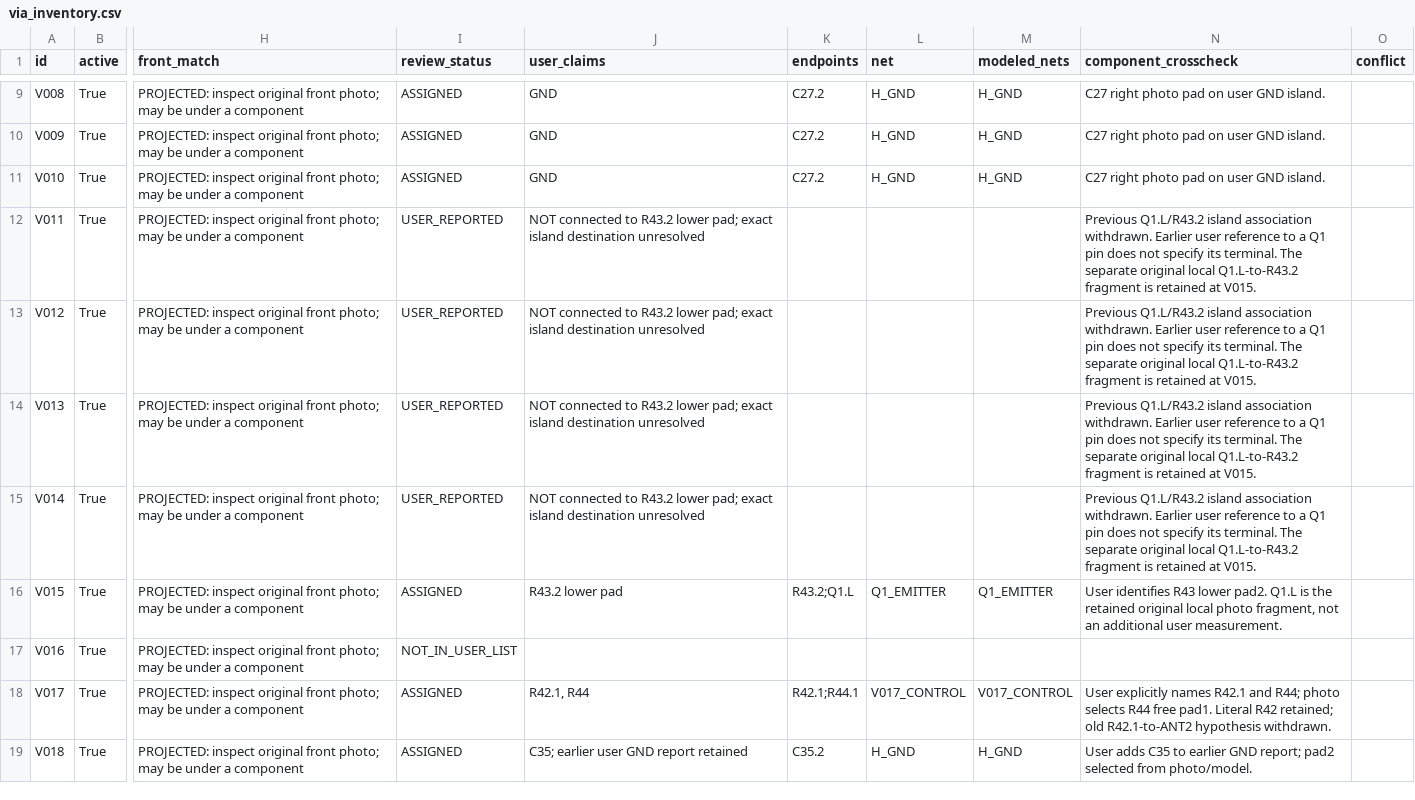
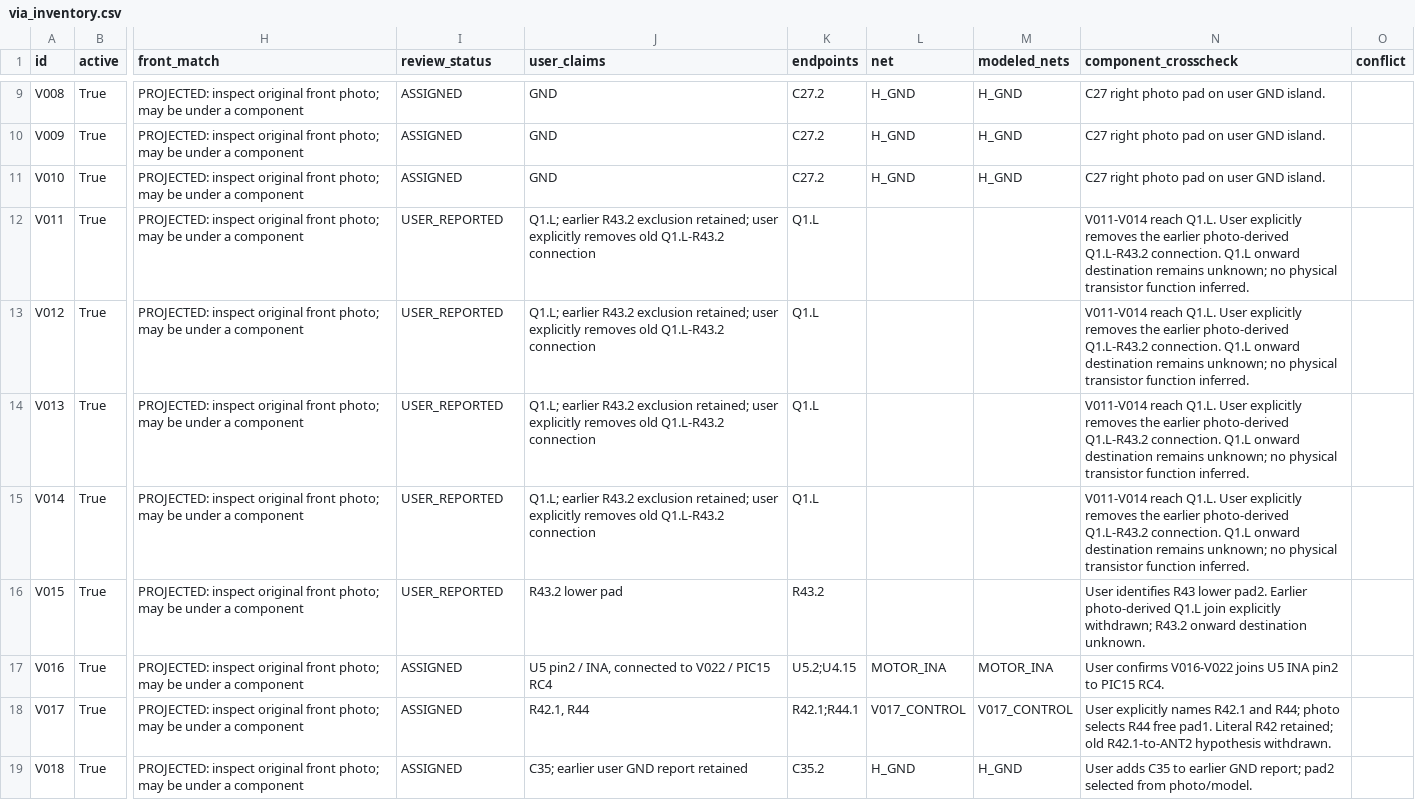
Before and after one commit to kerby2000/PetSafe-PCB, a CSV file: evidence/via_inventory.csv, drawn as a sheet; only a part is shown, gaps mark what is left out; the diff covers the shown part only; the diff names each change by its address in the sheet, - before the commit and + after, or states it on an @@ line.

Commit message:
Connect PIC motor controls and remove refuted Q1 R43 connection

```diff
--- a/evidence/via_inventory.csv
+++ b/evidence/via_inventory.csv
-J12:J15 (user_claims): NOT connected to R43.2 lower pad; exact island destination unresolved
+J12:J15 (user_claims): Q1.L; earlier R43.2 exclusion retained; user explicitly removes old Q1.L-R43.2 connection
-K12:K15 (endpoints): (empty)
+K12:K15 (endpoints): Q1.L
-N12:N15 (component_crosscheck): Previous Q1.L/R43.2 island association withdrawn. Earlier user reference to a Q1 pin does not specify its terminal. The separate original local Q1.L-to-R43.2 fragment is retained at V015.
+N12:N15 (component_crosscheck): V011-V014 reach Q1.L. User explicitly removes the earlier photo-derived Q1.L-R43.2 connection. Q1.L onward destination remains unknown; no physical transistor function inferred.
-I16 (review_status): ASSIGNED
+I16 (review_status): USER_REPORTED
-K16 (endpoints): R43.2;Q1.L
+K16 (endpoints): R43.2
-L16 (net): Q1_EMITTER
+L16 (net): (empty)
-M16 (modeled_nets): Q1_EMITTER
+M16 (modeled_nets): (empty)
-N16 (component_crosscheck): …lower pad2. Q1.L is the retained original local photo fragment, not an additional user measurement.
+N16 (component_crosscheck): …lower pad2. Earlier photo-derived Q1.L join explicitly withdrawn; R43.2 onward destination unknown.
-I17 (review_status): NOT_IN_USER_LIST
+I17 (review_status): ASSIGNED
-J17 (user_claims): (empty)
+J17 (user_claims): U5 pin2 / INA, connected to V022 / PIC15 RC4
-K17 (endpoints): (empty)
+K17 (endpoints): U5.2;U4.15
-L17 (net): (empty)
+L17 (net): MOTOR_INA
-M17 (modeled_nets): (empty)
+M17 (modeled_nets): MOTOR_INA
-N17 (component_crosscheck): (empty)
+N17 (component_crosscheck): User confirms V016-V022 joins U5 INA pin2 to PIC15 RC4.
```
Also changed, not shown: 18 edited cells elsewhere in this file, evidence/PIC_GPIO_missing.csv, evidence/completion_audit.csv, 46 other files.
